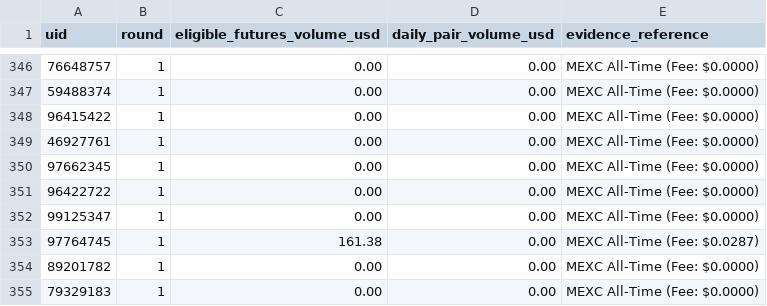
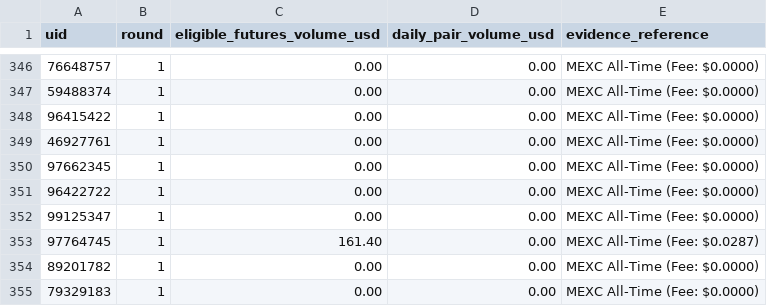
Before and after one commit to altiercenter-lab/Alt1er-MEXC-Dashboard, a CSV file: public/tickets/all_time_volume.csv, drawn as a sheet; only a part is shown, gaps mark what is left out; the diff covers the shown part only.

Commit message:
chore(sync): update ticket sync dataset [7/11/2569 23:23:41]

```diff
--- a/public/tickets/all_time_volume.csv
+++ b/public/tickets/all_time_volume.csv
@@ -352,3 +352,3 @@ uid,round,eligible_futures_volume_usd,daily_pair_volume_usd,evidence_reference
 99125347,1,0.00,0.00,MEXC All-Time (Fee: $0.0000)
-97764745,1,161.38,0.00,MEXC All-Time (Fee: $0.0287)
+97764745,1,161.40,0.00,MEXC All-Time (Fee: $0.0287)
 89201782,1,0.00,0.00,MEXC All-Time (Fee: $0.0000)
```
Also changed, not shown: 55 edited cells elsewhere in this file, public/tickets/volume_comparison_dual.csv, 1 other file.
